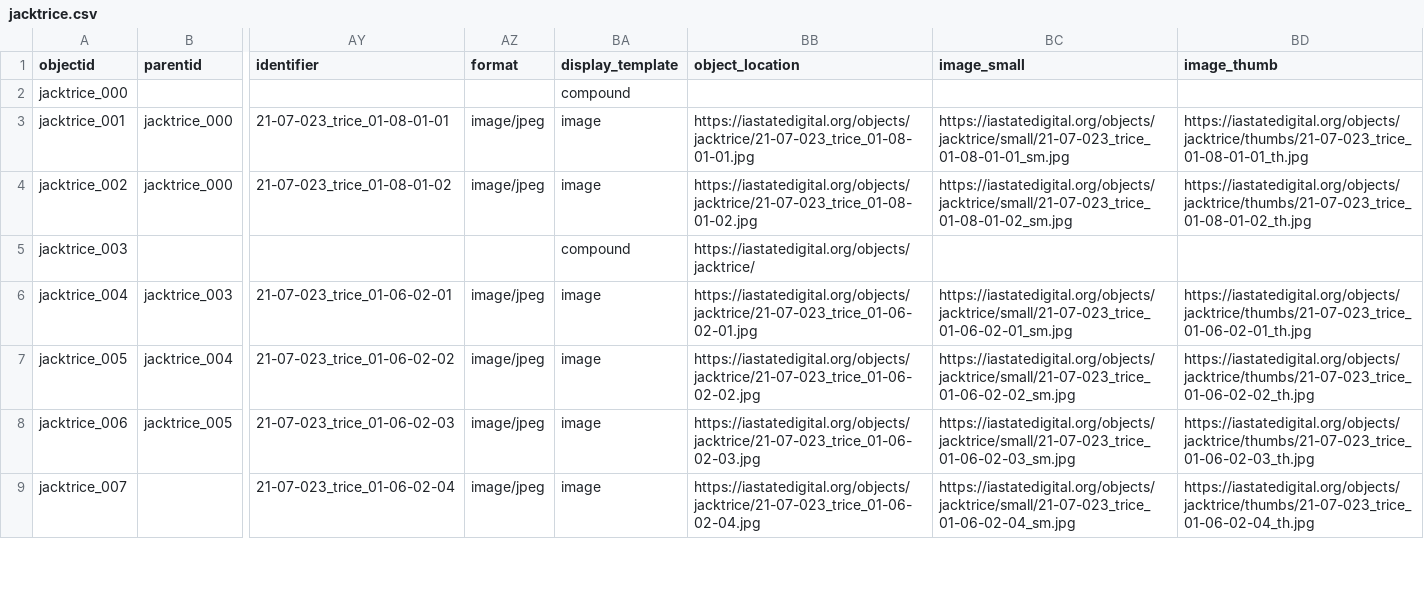
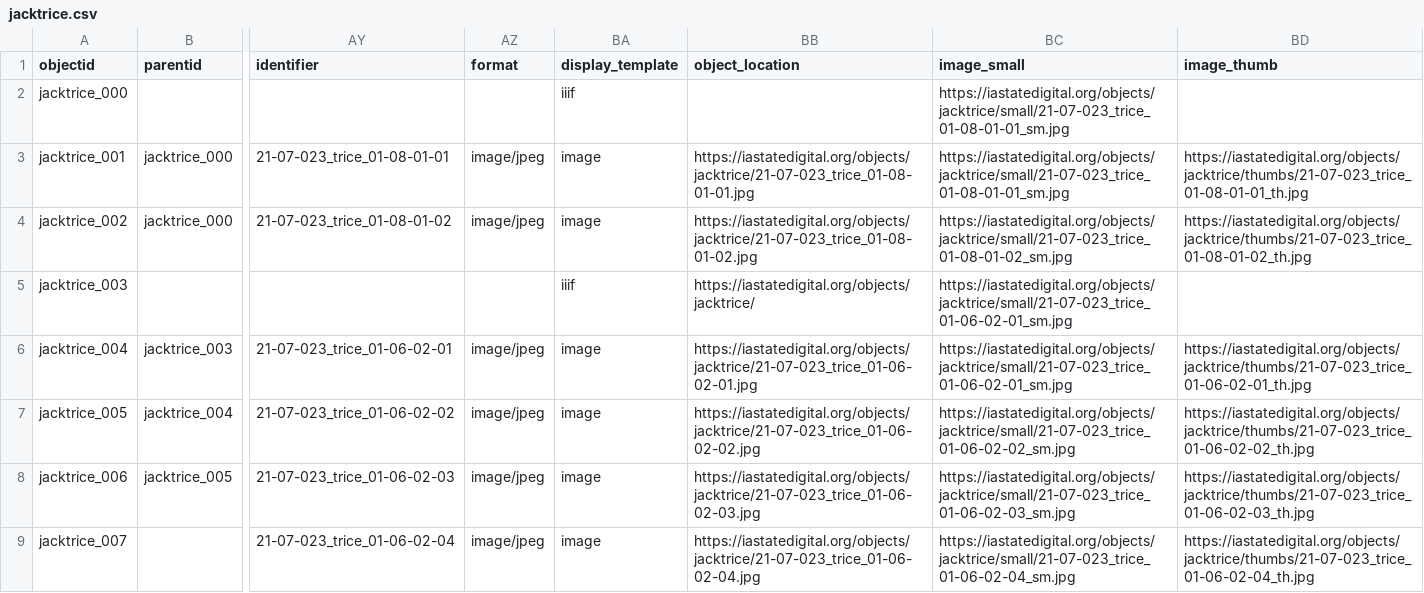
Before and after one commit to isu-digital/isu-digital-collections-test, a CSV file: _data/jacktrice.csv, drawn as a sheet; only a part is shown, gaps mark what is left out; the diff names each change by its address in the sheet, - before the commit and + after, or states it on an @@ line.

```diff
--- a/_data/jacktrice.csv
+++ b/_data/jacktrice.csv
-BA2 (display_template): compound
+BA2 (display_template): iiif
-BC2 (image_small): (empty)
+BC2 (image_small): https://iastatedigital.org/objects/jacktrice/small/21-07-023_trice_01-08-01-01_sm.jpg
-BA5 (display_template): compound
+BA5 (display_template): iiif
-BC5 (image_small): (empty)
+BC5 (image_small): https://iastatedigital.org/objects/jacktrice/small/21-07-023_trice_01-06-02-01_sm.jpg
```
Also changed, not shown: 1 other file.
